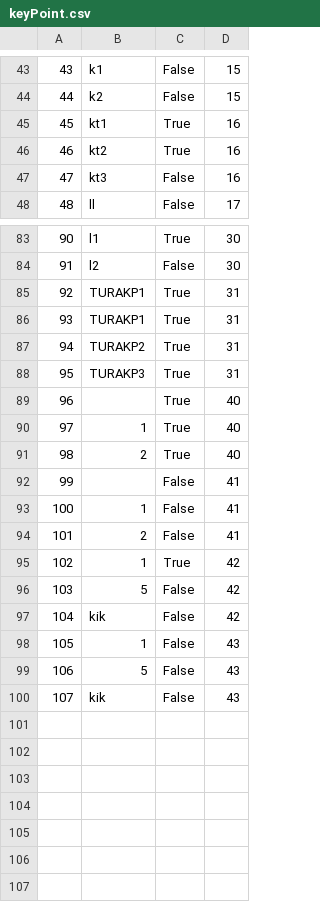
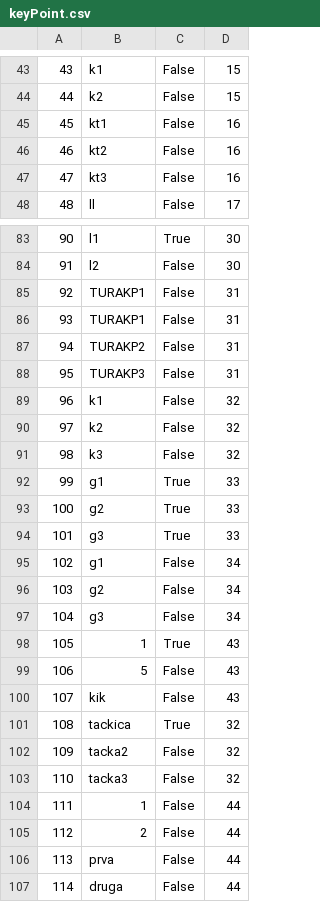
Before and after one commit to m4r1n4181/BookingApp, a CSV file: Resources/Data/keyPoint.csv, drawn as a sheet; only a part is shown, gaps mark what is left out.

```diff
--- a/Resources/Data/keyPoint.csv
+++ b/Resources/Data/keyPoint.csv
@@ -44,4 +44,4 @@
 44|k2|False|15
-45|kt1|True|16
-46|kt2|True|16
+45|kt1|False|16
+46|kt2|False|16
 47|kt3|False|16
@@ -84,17 +84,24 @@
 91|l2|False|30
-92|TURAKP1|True|31
-93|TURAKP1|True|31
-94|TURAKP2|True|31
-95|TURAKP3|True|31
-96||True|40
-97|1|True|40
-98|2|True|40
-99||False|41
-100|1|False|41
-101|2|False|41
-102|1|True|42
-103|5|False|42
-104|kik|False|42
-105|1|False|43
+92|TURAKP1|False|31
+93|TURAKP1|False|31
+94|TURAKP2|False|31
+95|TURAKP3|False|31
+96|k1|False|32
+97|k2|False|32
+98|k3|False|32
+99|g1|True|33
+100|g2|True|33
+101|g3|True|33
+102|g1|False|34
+103|g2|False|34
+104|g3|False|34
+105|1|True|43
 106|5|False|43
 107|kik|False|43
+108|tackica|True|32
+109|tacka2|False|32
+110|tacka3|False|32
+111|1|False|44
+112|2|False|44
+113|prva|False|44
+114|druga|False|44
```
Also changed, not shown: Resources/Data/notifications.csv, Resources/Data/tour-participants.csv, 16 other files.
